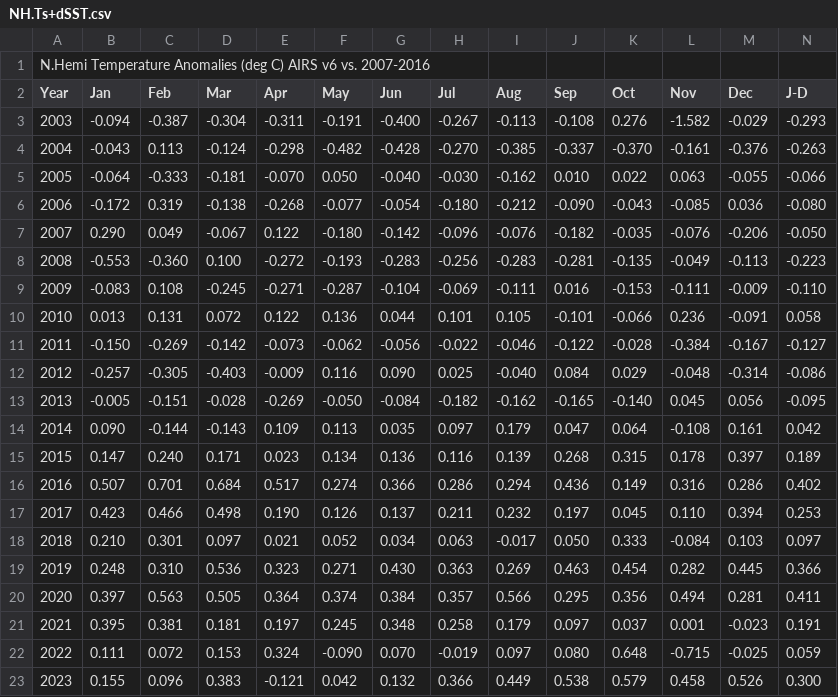
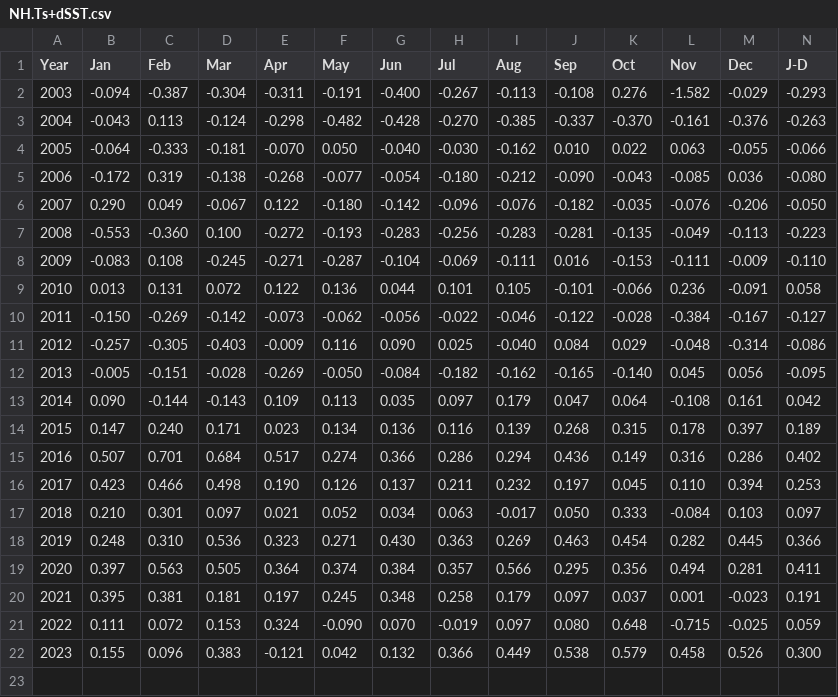
Before and after one commit to borsosreka/1, a CSV file: NH.Ts+dSST.csv, drawn as a sheet; only a part is shown; rows hold the shown columns only; the diff names each change by its address in the sheet, - before the commit and + after, or states it on an @@ line.

Commit message:
Update NH.Ts+dSST.csv

```diff
--- a/NH.Ts+dSST.csv
+++ b/NH.Ts+dSST.csv
-row 1: N.Hemi Temperature Anomalies (deg C) AIRS v6 vs. 2007-2016
```
